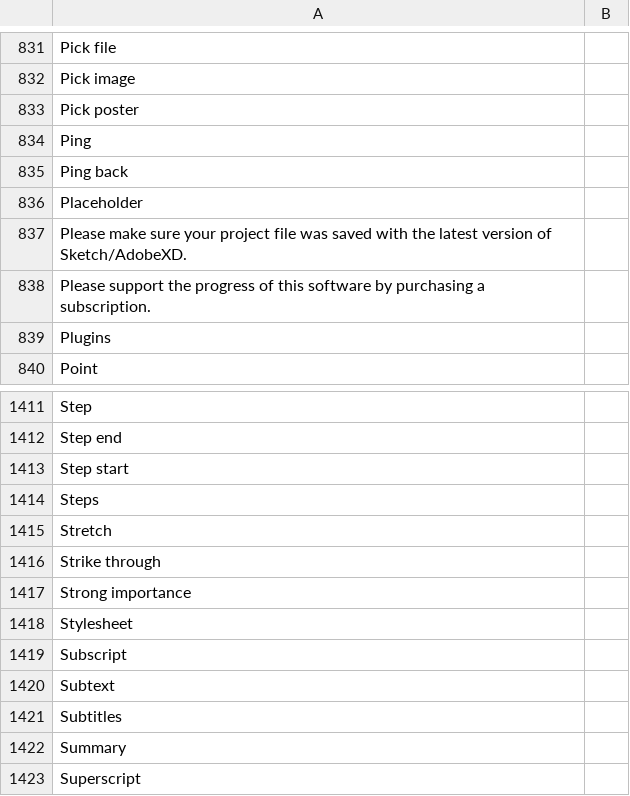
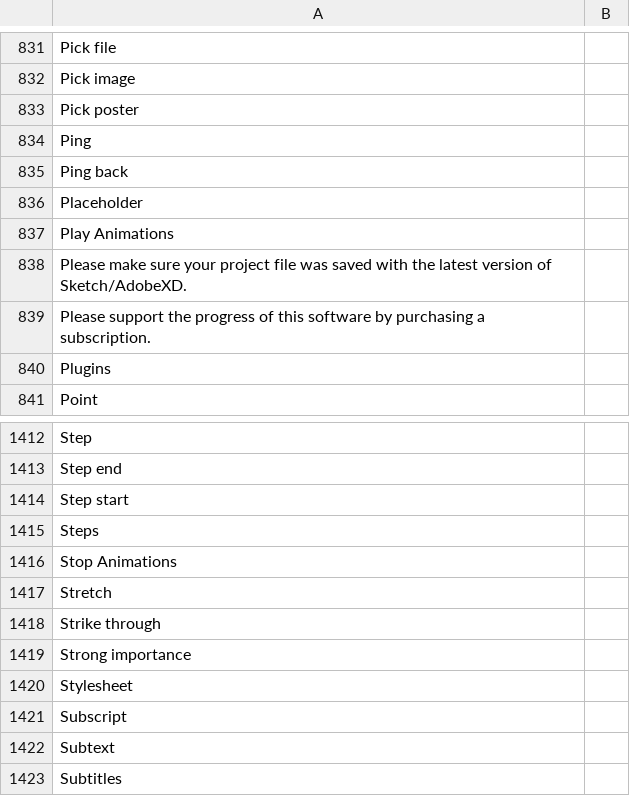
Before and after one commit to desech/desech-studio, a CSV file: build/i18n/ro.csv, drawn as a sheet; only a part is shown, gaps mark what is left out; the shorter side is filled out with more unchanged rows.

Commit message:
update animations with none value and play/stop

```diff
--- a/build/i18n/ro.csv
+++ b/build/i18n/ro.csv
@@ -836,2 +836,3 @@
 "Placeholder",
+"Play Animations",
 "Please make sure your project file was saved with the latest version of Sketch/AdobeXD.",
@@ -1414,2 +1415,3 @@
 "Steps",
+"Stop Animations",
 "Stretch",
```
Also changed, not shown: build/i18n/template.csv, 12 other files.
